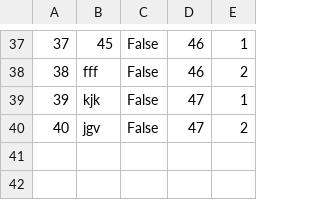
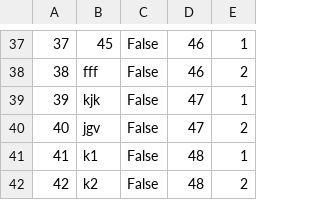
Before and after one commit to anjalovric/Tim1, a CSV file: InitialProject/Resources/Data/checkPoints.csv, drawn as a sheet; only a part is shown, gaps mark what is left out.

```diff
--- a/InitialProject/Resources/Data/checkPoints.csv
+++ b/InitialProject/Resources/Data/checkPoints.csv
@@ -40 +40,3 @@
 40|jgv|False|47|2
+41|k1|False|48|1
+42|k2|False|48|2
```
Also changed, not shown: InitialProject/Resources/Data/tourImages.csv, InitialProject/Resources/Data/tours.csv, 7 other files.
